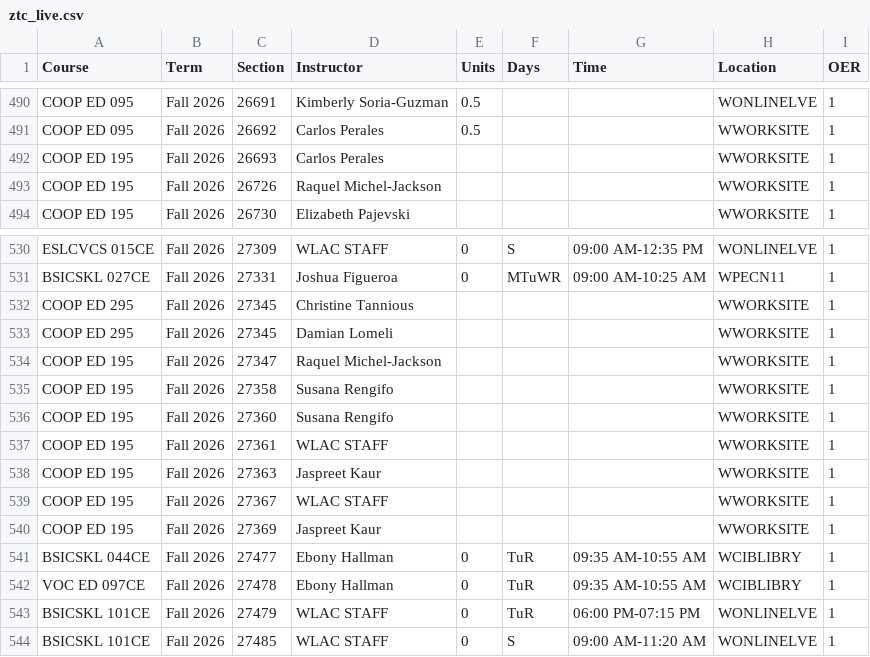
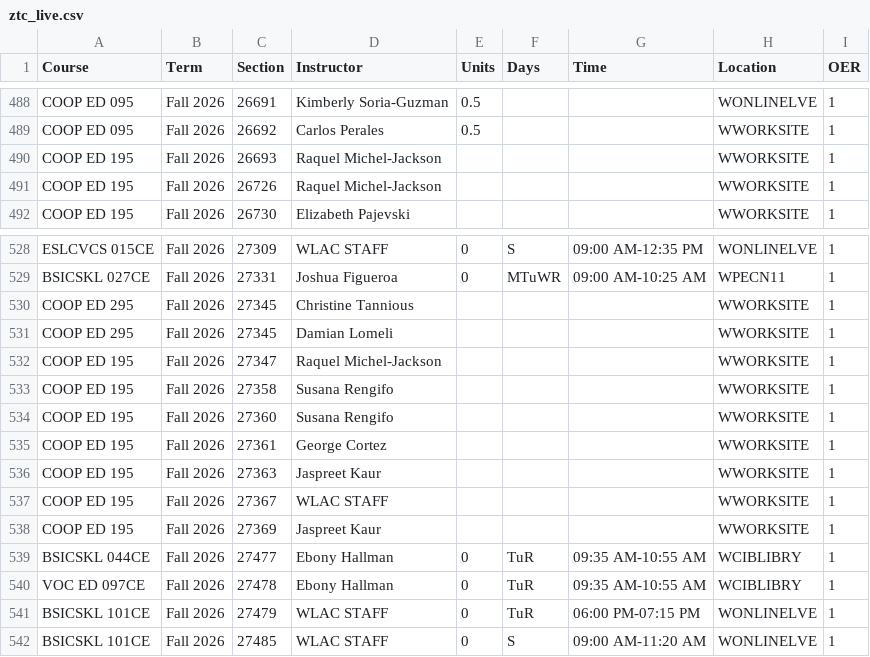
Before and after one commit to West-Los-Angeles-College/ztc, a CSV file: ztc_live.csv, drawn as a sheet; only a part is shown, gaps mark what is left out; the diff covers the shown part only.

```diff
--- a/ztc_live.csv
+++ b/ztc_live.csv
@@ -491,3 +489,3 @@
 "COOP ED 095","Fall 2026",26692,"Carlos Perales",0.5,"",,"WWORKSITE",1
-"COOP ED 195","Fall 2026",26693,"Carlos Perales",,"",,"WWORKSITE",1
+"COOP ED 195","Fall 2026",26693,"Raquel Michel-Jackson",,"",,"WWORKSITE",1
 "COOP ED 195","Fall 2026",26726,"Raquel Michel-Jackson",,"",,"WWORKSITE",1
@@ -536,3 +534,3 @@
 "COOP ED 195","Fall 2026",27360,"Susana Rengifo",,"",,"WWORKSITE",1
-"COOP ED 195","Fall 2026",27361,"WLAC STAFF",,"",,"WWORKSITE",1
+"COOP ED 195","Fall 2026",27361,"George Cortez",,"",,"WWORKSITE",1
 "COOP ED 195","Fall 2026",27363,"Jaspreet Kaur",,"",,"WWORKSITE",1
```
Also changed, not shown: 16 added rows, 4 removed rows and 7 edited cells elsewhere in this file.
